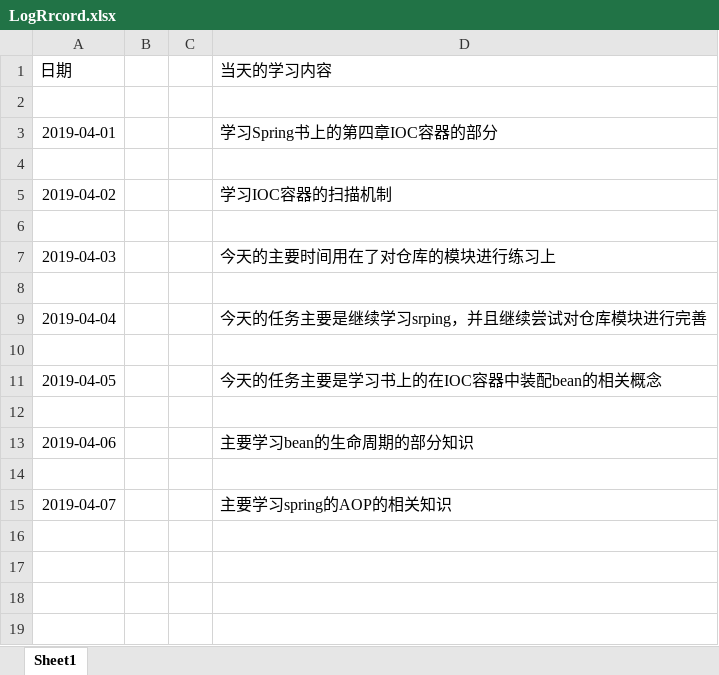
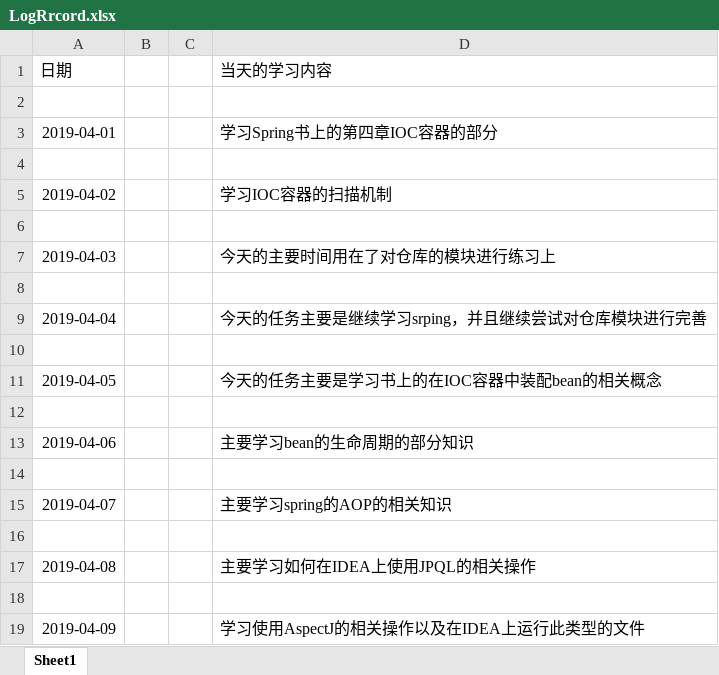
Before and after one commit to ly934060690/OSALS, an Excel workbook: 201708044216LBW/LogRrcord.xlsx, sheet Sheet1, drawn as a sheet; values as stored, in another font and other column widths than the file's, no borders; the diff names each change by its address in the sheet, - before the commit and + after, or states it on an @@ line.

Commit message:
Add files via upload

```diff
--- a/201708044216LBW/LogRrcord.xlsx (sheet Sheet1)
+++ b/201708044216LBW/LogRrcord.xlsx (sheet Sheet1)
+row 16: (empty)
+row 17: 2019-04-08 |  |  | 主要学习如何在IDEA上使用JPQL的相关操作
+row 18: (empty)
+row 19: 2019-04-09 |  |  | 学习使用AspectJ的相关操作以及在IDEA上运行此类型的文件
```
